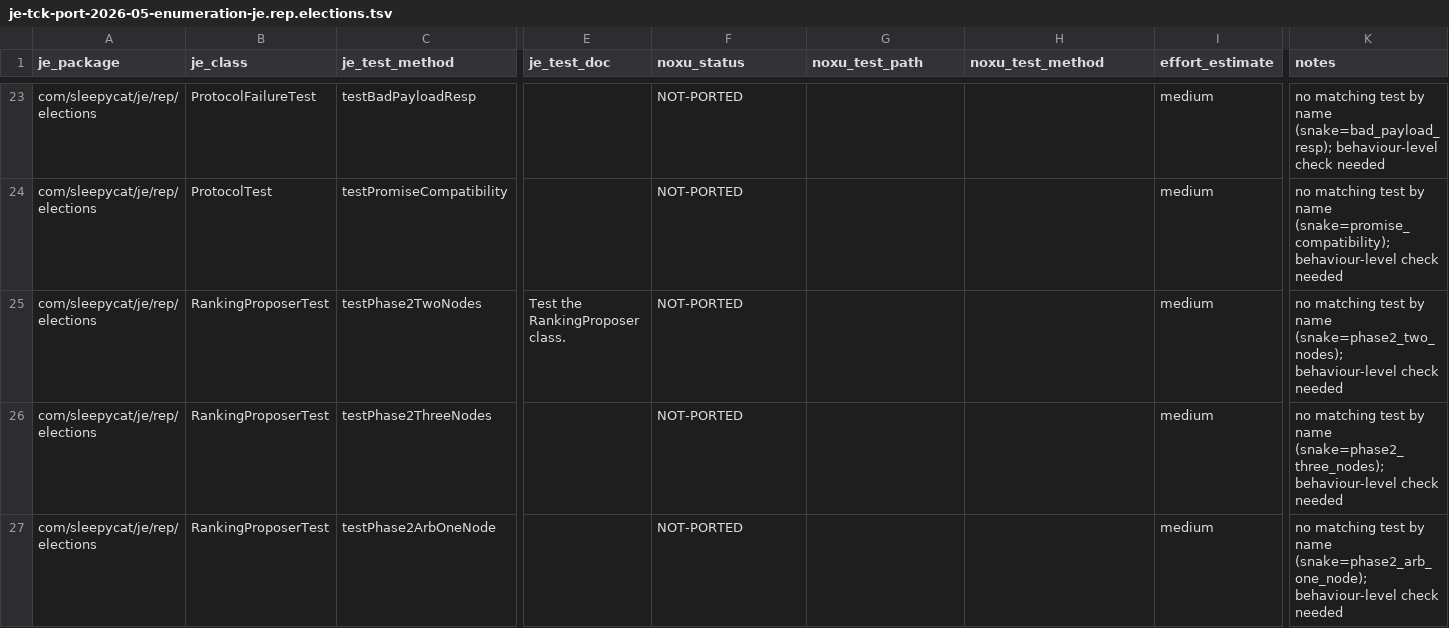
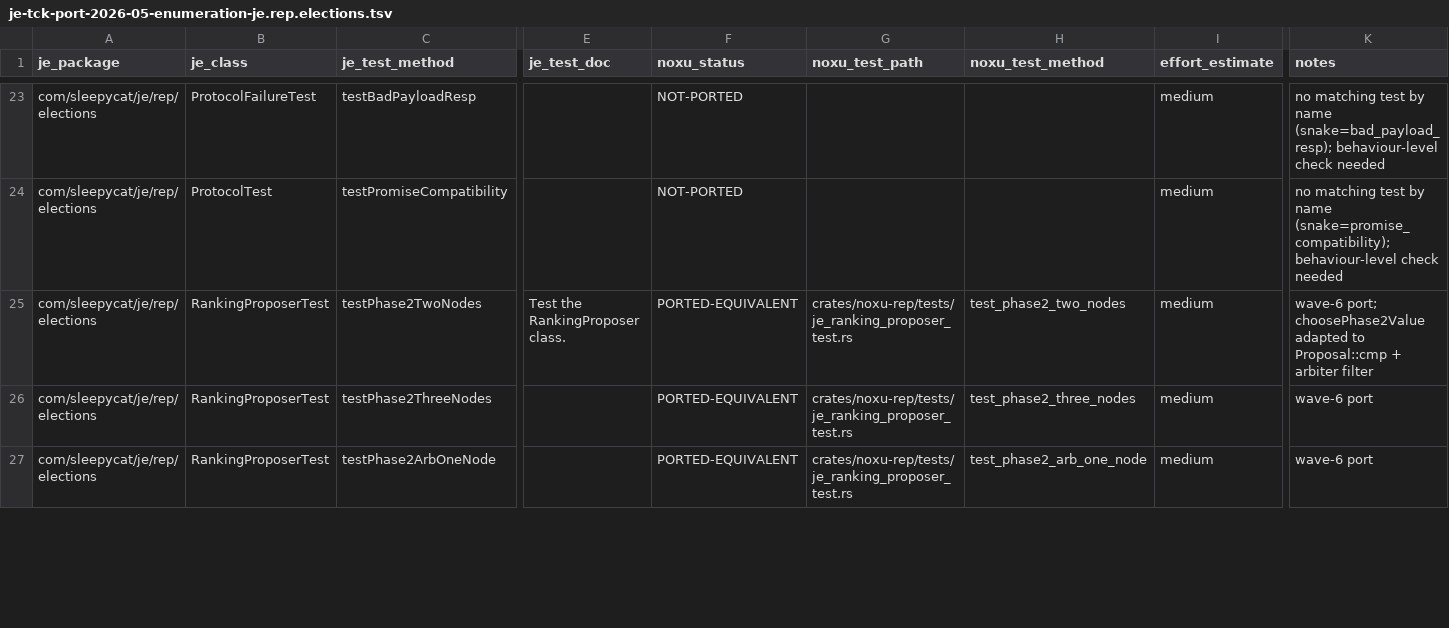
Before and after one commit to gburd/noxu, a TSV file: docs/src/internal/je-tck-port-2026-05-enumeration-je.rep.elections.tsv, drawn as a sheet; only a part is shown, gaps mark what is left out; the diff covers the shown part only; the diff names each change by its address in the sheet, - before the commit and + after, or states it on an @@ line.

```diff
--- a/docs/src/internal/je-tck-port-2026-05-enumeration-je.rep.elections.tsv
+++ b/docs/src/internal/je-tck-port-2026-05-enumeration-je.rep.elections.tsv
-F25:F27 (noxu_status): NOT-PORTED
+F25:F27 (noxu_status): PORTED-EQUIVALENT
-G25:G27 (noxu_test_path): (empty)
+G25:G27 (noxu_test_path): crates/noxu-rep/tests/je_ranking_proposer_test.rs
-H25 (noxu_test_method): (empty)
+H25 (noxu_test_method): test_phase2_two_nodes
-K25 (notes): no matching test by name (snake=phase2_two_nodes); behaviour-level check needed
+K25 (notes): wave-6 port; choosePhase2Value adapted to Proposal::cmp + arbiter filter
-H26 (noxu_test_method): (empty)
+H26 (noxu_test_method): test_phase2_three_nodes
-K26 (notes): no matching test by name (snake=phase2_three_nodes); behaviour-level check needed
+K26 (notes): wave-6 port
-H27 (noxu_test_method): (empty)
+H27 (noxu_test_method): test_phase2_arb_one_node
-K27 (notes): no matching test by name (snake=phase2_arb_one_node); behaviour-level check needed
+K27 (notes): wave-6 port
```
Also changed, not shown: 12 edited cells elsewhere in this file, docs/src/internal/je-tck-port-2026-05-enumeration-je.dbi.tsv, docs/src/internal/je-tck-port-2026-05-enumeration-je.evictor.tsv, 9 other files.
